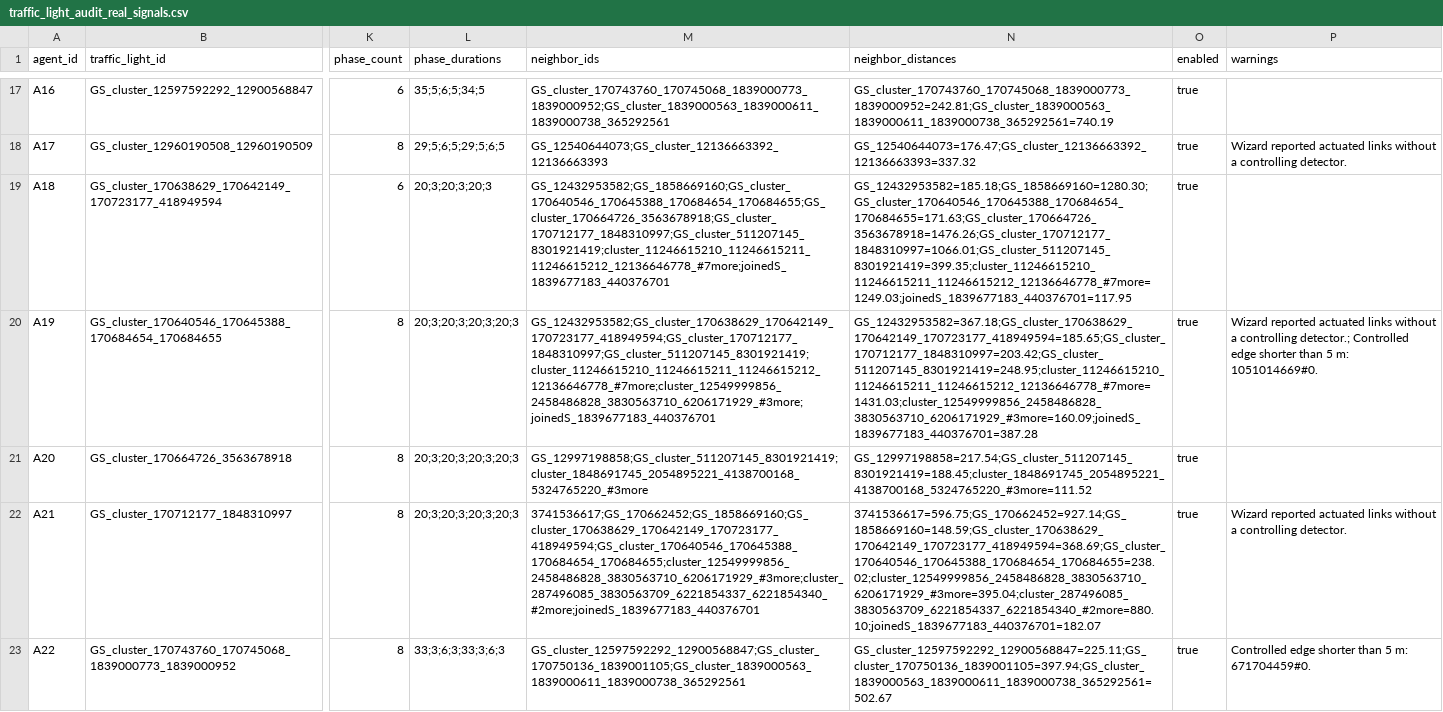
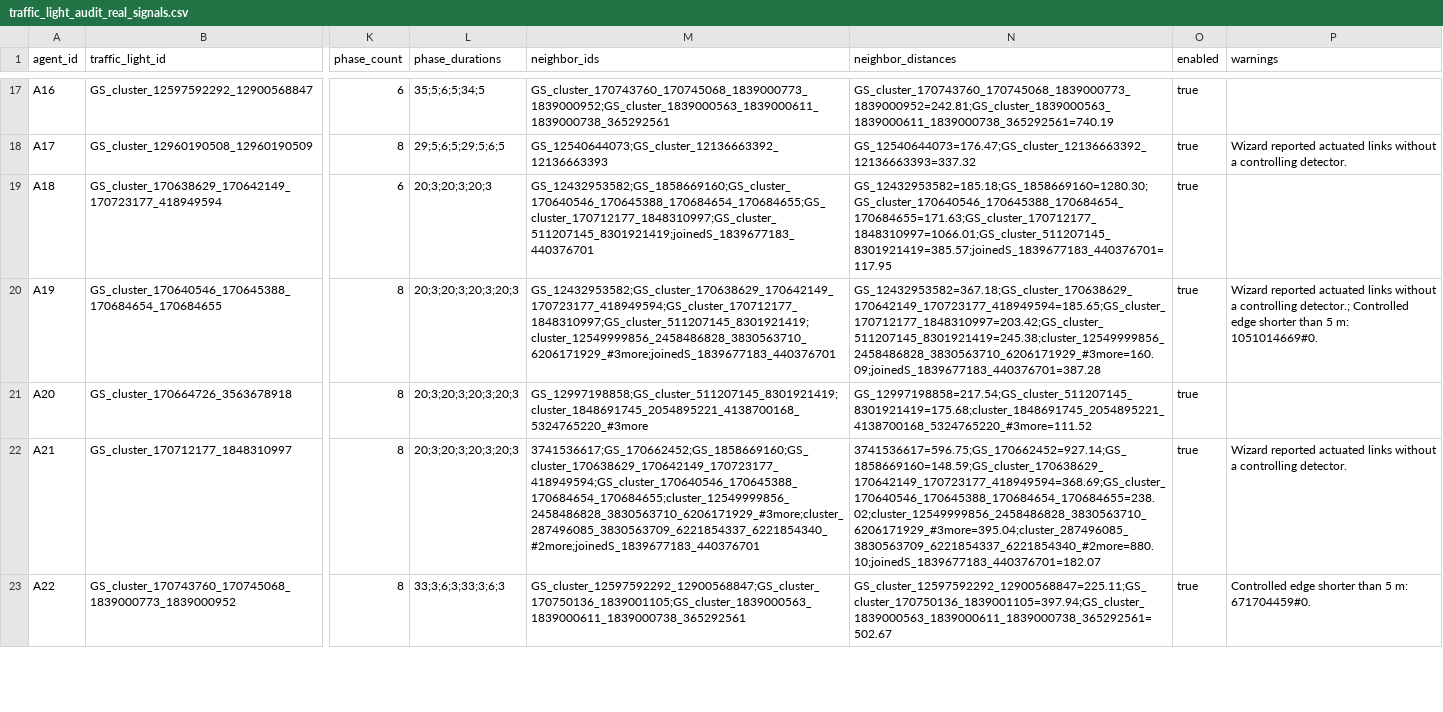
Before and after one commit to asanaliov/skopje-marl-traffic, a CSV file: sumo/skopje/documentation/traffic_light_audit_real_signals.csv, drawn as a sheet; only a part is shown, gaps mark what is left out; the diff covers the shown part only; the diff names each change by its address in the sheet, - before the commit and + after, or states it on an @@ line.

```diff
--- a/sumo/skopje/documentation/traffic_light_audit_real_signals.csv
+++ b/sumo/skopje/documentation/traffic_light_audit_real_signals.csv
-M19 (neighbor_ids): GS_12432953582;GS_1858669160;GS_cluster_170640546_170645388_170684654_170684655;GS_cluster_170664726_3563678918;GS_cluster_170712177_1848310997;GS_cluster_511207145_8301921419;cluster_11246615210_11246615211_11246615212_12136646778_#7more;joinedS_1839677183_440376701
+M19 (neighbor_ids): GS_12432953582;GS_1858669160;GS_cluster_170640546_170645388_170684654_170684655;GS_cluster_170712177_1848310997;GS_cluster_511207145_8301921419;joinedS_1839677183_440376701
-N19 (neighbor_distances): GS_12432953582=185.18;GS_1858669160=1280.30;GS_cluster_170640546_170645388_170684654_170684655=171.63;GS_cluster_170664726_3563678918=1476.26;GS_cluster_170712177_1848310997=1066.01;GS_cluster_511207145_8301921419=399.35;cluster_11246615210_11246615211_11246615212_12136646778_#7more=1249.03;joinedS_1839677183_440376701=117.95
+N19 (neighbor_distances): GS_12432953582=185.18;GS_1858669160=1280.30;GS_cluster_170640546_170645388_170684654_170684655=171.63;GS_cluster_170712177_1848310997=1066.01;GS_cluster_511207145_8301921419=385.57;joinedS_1839677183_440376701=117.95
-M20 (neighbor_ids): GS_12432953582;GS_cluster_170638629_170642149_170723177_418949594;GS_cluster_170712177_1848310997;GS_cluster_511207145_8301921419;cluster_11246615210_11246615211_11246615212_12136646778_#7more;cluster_12549999856_2458486828_3830563710_6206171929_#3more;joinedS_1839677183_440376701
+M20 (neighbor_ids): GS_12432953582;GS_cluster_170638629_170642149_170723177_418949594;GS_cluster_170712177_1848310997;GS_cluster_511207145_8301921419;cluster_12549999856_2458486828_3830563710_6206171929_#3more;joinedS_1839677183_440376701
-N20 (neighbor_distances): GS_12432953582=367.18;GS_cluster_170638629_170642149_170723177_418949594=185.65;GS_cluster_170712177_1848310997=203.42;GS_cluster_511207145_8301921419=248.95;cluster_11246615210_11246615211_11246615212_12136646778_#7more=1431.03;cluster_12549999856_2458486828_3830563710_6206171929_#3more=160.09;joinedS_1839677183_440376701=387.28
+N20 (neighbor_distances): GS_12432953582=367.18;GS_cluster_170638629_170642149_170723177_418949594=185.65;GS_cluster_170712177_1848310997=203.42;GS_cluster_511207145_8301921419=245.38;cluster_12549999856_2458486828_3830563710_6206171929_#3more=160.09;joinedS_1839677183_440376701=387.28
-N21 (neighbor_distances): GS_12997198858=217.54;GS_cluster_511207145_8301921419=188.45;cluster_1848691745_2054895221_4138700168_5324765220_#3more=111.52
+N21 (neighbor_distances): GS_12997198858=217.54;GS_cluster_511207145_8301921419=175.68;cluster_1848691745_2054895221_4138700168_5324765220_#3more=111.52
```
Also changed, not shown: 18 edited cells elsewhere in this file, 8 other files.
